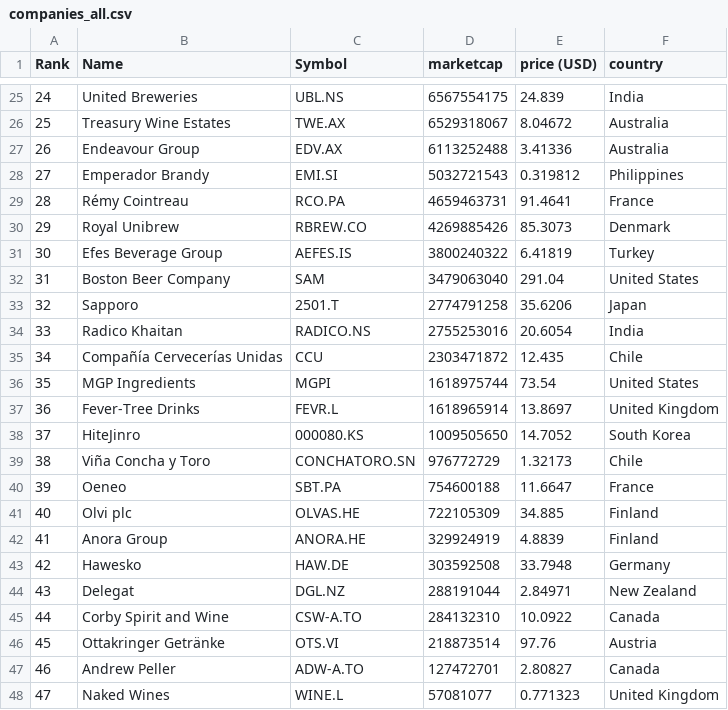
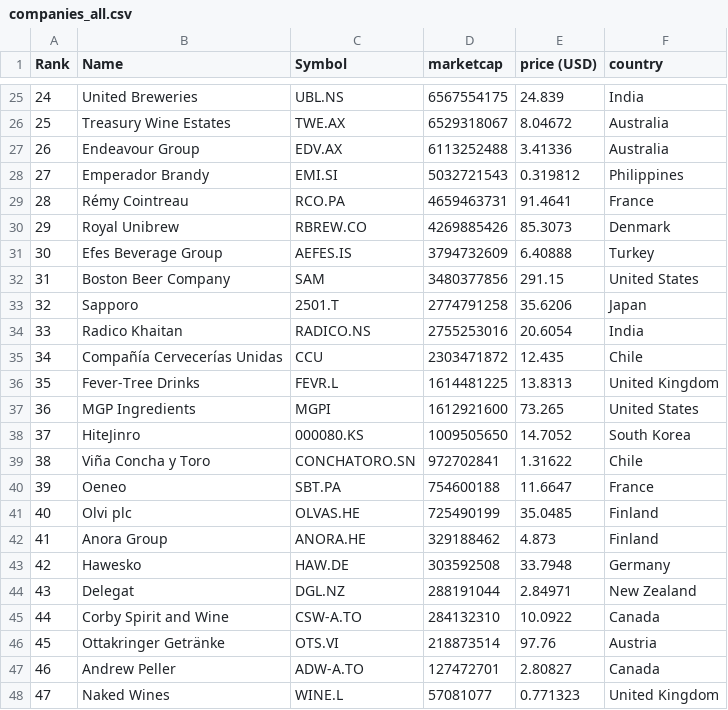
Before and after one commit to AntoineCont/merida-june-6-2024, a CSV file: companies_all.csv, drawn as a sheet; only a part is shown, gaps mark what is left out; the diff covers the shown part only.

```diff
--- a/companies_all.csv
+++ b/companies_all.csv
@@ -30,4 +30,4 @@
 "29","Royal Unibrew","RBREW.CO","4269885426","85.3073","Denmark"
-"30","Efes Beverage Group","AEFES.IS","3800240322","6.41819","Turkey"
-"31","Boston Beer Company","SAM","3479063040","291.04","United States"
+"30","Efes Beverage Group","AEFES.IS","3794732609","6.40888","Turkey"
+"31","Boston Beer Company","SAM","3480377856","291.15","United States"
 "32","Sapporo","2501.T","2774791258","35.6206","Japan"
@@ -35,9 +35,9 @@
 "34","Compañía Cervecerías Unidas","CCU","2303471872","12.435","Chile"
-"35","MGP Ingredients","MGPI","1618975744","73.54","United States"
-"36","Fever-Tree Drinks","FEVR.L","1618965914","13.8697","United Kingdom"
+"35","Fever-Tree Drinks","FEVR.L","1614481225","13.8313","United Kingdom"
+"36","MGP Ingredients","MGPI","1612921600","73.265","United States"
 "37","HiteJinro","000080.KS","1009505650","14.7052","South Korea"
-"38","Viña Concha y Toro","CONCHATORO.SN","976772729","1.32173","Chile"
+"38","Viña Concha y Toro","CONCHATORO.SN","972702841","1.31622","Chile"
 "39","Oeneo","SBT.PA","754600188","11.6647","France"
-"40","Olvi plc","OLVAS.HE","722105309","34.885","Finland"
-"41","Anora Group","ANORA.HE","329924919","4.8839","Finland"
+"40","Olvi plc","OLVAS.HE","725490199","35.0485","Finland"
+"41","Anora Group","ANORA.HE","329188462","4.873","Finland"
 "42","Hawesko","HAW.DE","303592508","33.7948","Germany"
```
Also changed, not shown: 22 edited cells elsewhere in this file.
